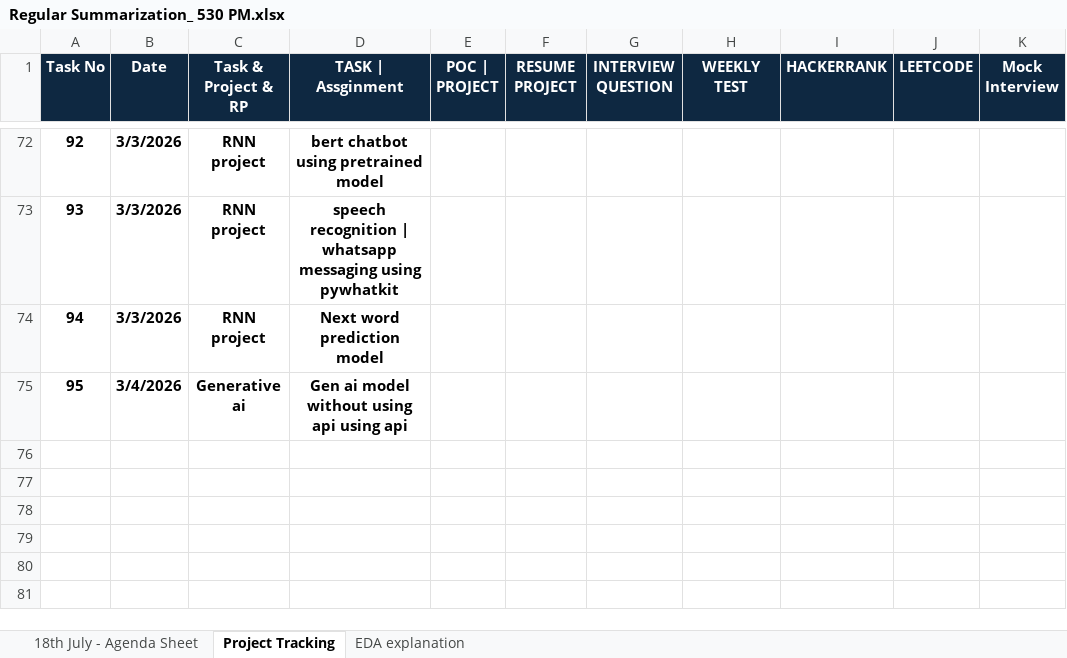
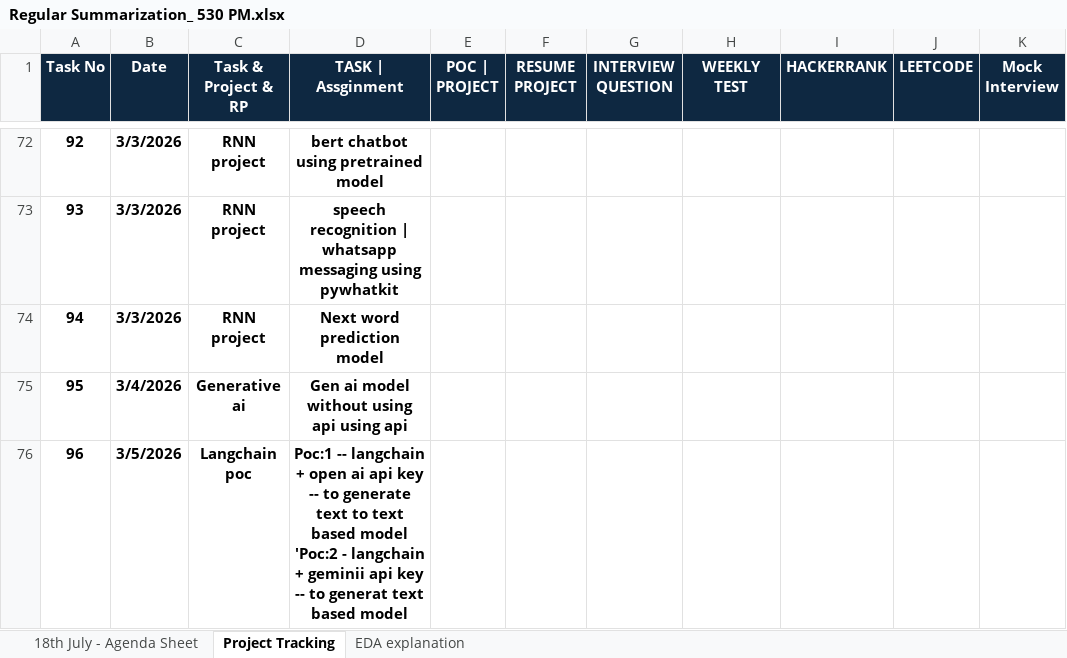
Before and after one commit to venkatesh-singamsetty/python-ai-bootcamp, an Excel workbook: Regular Summarization_ 530 PM.xlsx, sheet Project Tracking, drawn as a sheet; only a part is shown, gaps mark what is left out; values as stored, in another font and other column widths than the file's, no borders; ↵ is a line break in a cell; the diff names each change by its address in the sheet, - before the commit and + after, or states it on an @@ line.

Commit message:
Updated day-69-70-71-2026Mar5-6-7-genai-langchain

```diff
--- a/Regular Summarization_ 530 PM.xlsx (sheet Project Tracking)
+++ b/Regular Summarization_ 530 PM.xlsx (sheet Project Tracking)
+row 76: 96 | 3/5/2026 | Langchain poc | Poc:1 -- langchain + open ai api key -- to generate text to text based model ↵ 'Poc:2 - langchain + geminii api key -- to generat text based model
```
Also changed, not shown: sheet 18th July - Agenda Sheet, 30 other files.
